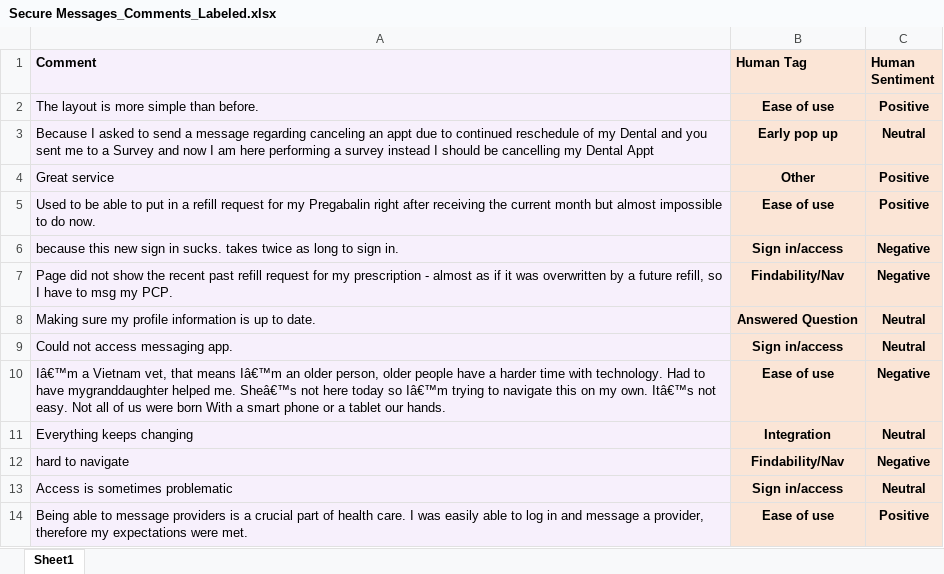
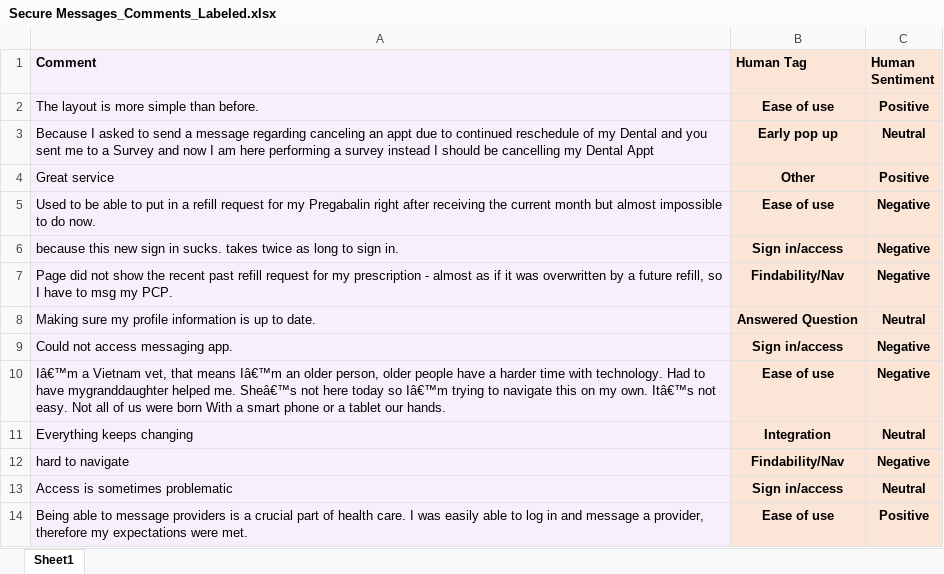
Before and after one commit to ryan-powers-va/Medallia-Text-Data-Analysis, an Excel workbook: Secure Messages_Comments_Labeled.xlsx, sheet Sheet1, drawn as a sheet; only a part is shown; values as stored, in another font and other column widths than the file's, no borders; conditional formats not drawn; the diff names each change by its address in the sheet, - before the commit and + after, or states it on an @@ line.

```diff
--- a/Secure Messages_Comments_Labeled.xlsx (sheet Sheet1)
+++ b/Secure Messages_Comments_Labeled.xlsx (sheet Sheet1)
-C5 (Human Sentiment): Positive
+C5 (Human Sentiment): Negative
-C9 (Human Sentiment): Neutral
+C9 (Human Sentiment): Negative
```
Also changed, not shown: Comments_QuickTest.xlsx, output_with_confidence.xlsx, 3 other files.
